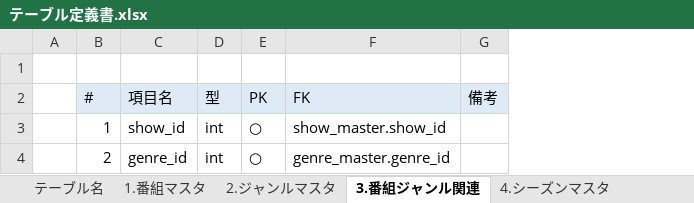
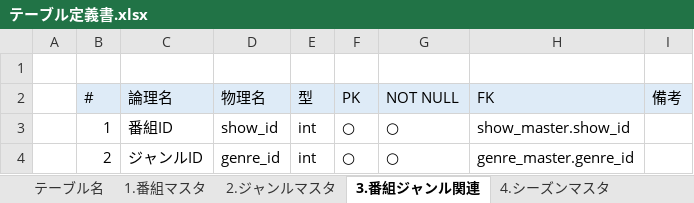
Before and after one commit to ryuseim1115/apprentice-term2, an Excel workbook: テーブル定義書.xlsx, sheet 3.番組ジャンル関連, drawn as a sheet; values as stored, in another font and other column widths than the file's, no borders; addresses are those after the commit; the diff names each change by its address in the sheet, - before the commit and + after, or states it on an @@ line.

```diff
--- a/テーブル定義書.xlsx (sheet 3.番組ジャンル関連)
+++ b/テーブル定義書.xlsx (sheet 3.番組ジャンル関連)
+column C (論理名), rows 3-4: 番組ID | ジャンルID
+column G (NOT NULL), rows 3-4: ○ | ○
-D2: 項目名
+D2: 物理名
```
Also changed, not shown: sheet 4.シーズンマスタ, sheet 5.エピソードマスタ, sheet 1.番組マスタ, sheet 2.ジャンルマスタ, sheet 7.チャンネルマスタ, sheet 9.視聴情報, 3 more sheets, 1 other file.
